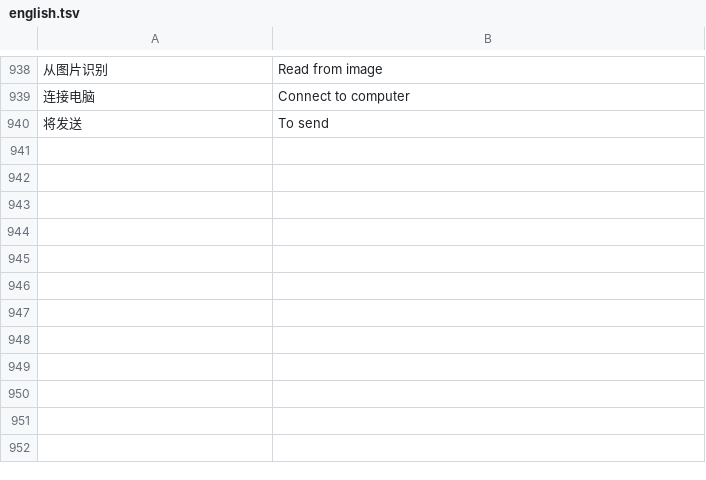
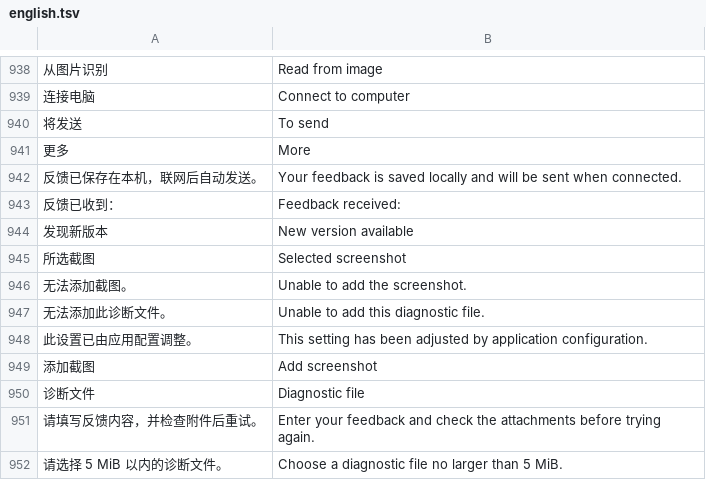
Before and after one commit to Cc-Cece/PicHarbor-Mobile, a TSV file: ios/Localization/english.tsv, drawn as a sheet; only a part is shown, gaps mark what is left out; the diff names each change by its address in the sheet, - before the commit and + after, or states it on an @@ line.

```diff
--- a/ios/Localization/english.tsv
+++ b/ios/Localization/english.tsv
+row 941: 更多 | More
+row 942: 反馈已保存在本机，联网后自动发送。 | Your feedback is saved locally and will be sent when connected.
+row 943: 反馈已收到： | Feedback received:
+row 944: 发现新版本 | New version available
+row 945: 所选截图 | Selected screenshot
+row 946: 无法添加截图。 | Unable to add the screenshot.
+row 947: 无法添加此诊断文件。 | Unable to add this diagnostic file.
+row 948: 此设置已由应用配置调整。 | This setting has been adjusted by application configuration.
+row 949: 添加截图 | Add screenshot
+row 950: 诊断文件 | Diagnostic file
+row 951: 请填写反馈内容，并检查附件后重试。 | Enter your feedback and check the attachments before trying again.
+row 952: 请选择 5 MiB 以内的诊断文件。 | Choose a diagnostic file no larger than 5 MiB.
```
Also changed, not shown: ios/Localization/hong-kong-overrides.tsv, 15 other files.
